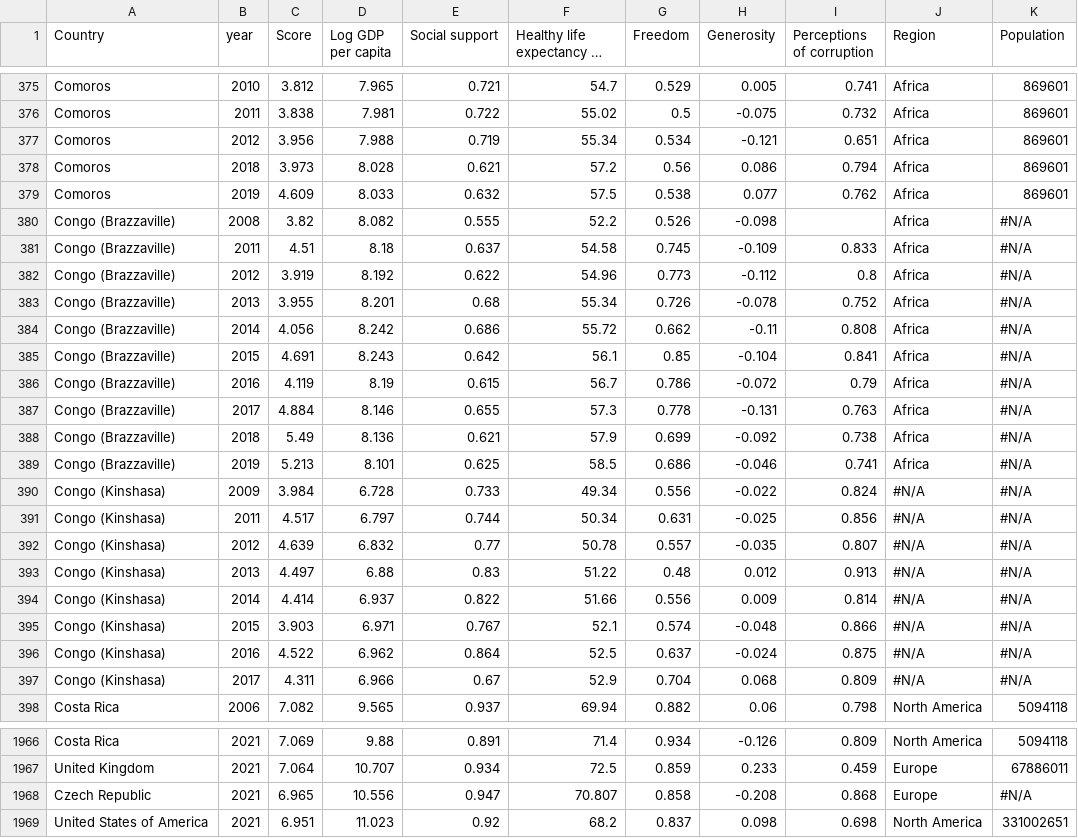
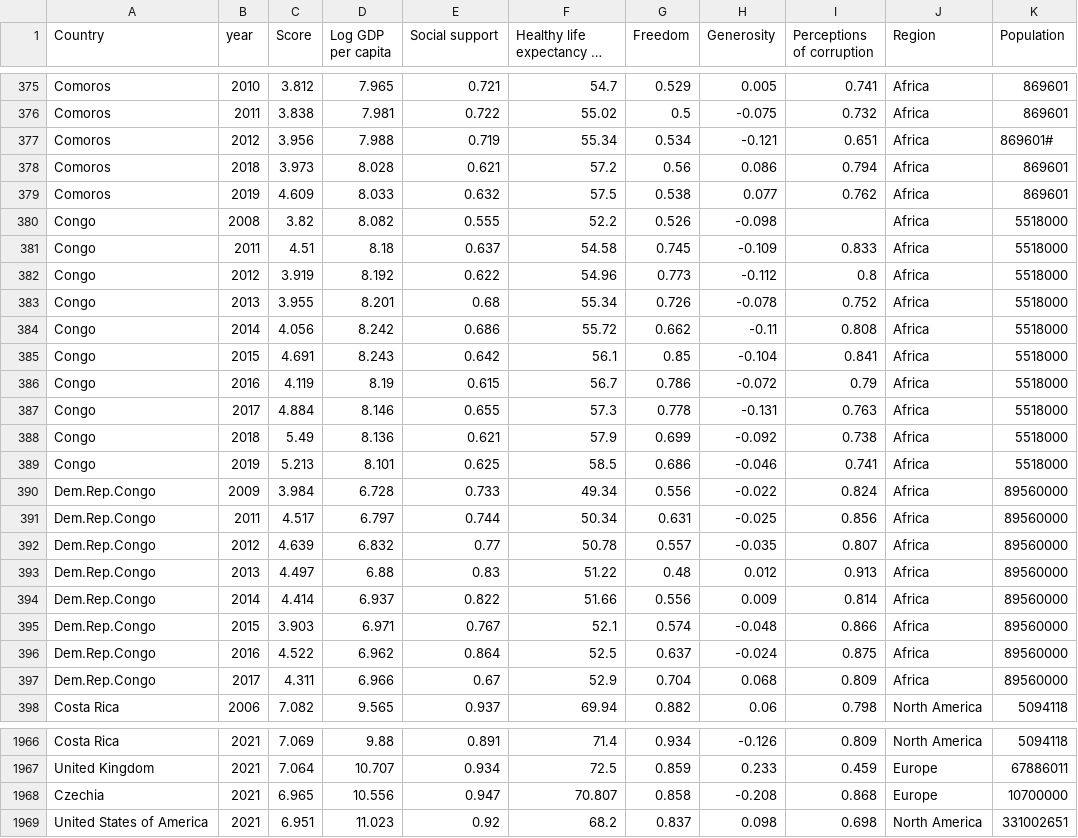
Before and after one commit to weiliang-chen/FIT3179, a CSV file: data/world-happiness-report.csv, drawn as a sheet; only a part is shown, gaps mark what is left out; long unchanged cells end in …; the diff covers the shown part only.

Commit message:
Update world-happiness-report.csv

```diff
--- a/data/world-happiness-report.csv
+++ b/data/world-happiness-report.csv
@@ -376,23 +376,23 @@ Comoros,2010,3.812,7.965,0.721,54.7,0.529,0.005,0.741,Africa,869601
 Comoros,2011,3.838,7.981,0.722,55.02,0.5,-0.075,0.732,Africa,869601
-Comoros,2012,3.956,7.988,0.719,55.34,0.534,-0.121,0.651,Africa,869601
+Comoros,2012,3.956,7.988,0.719,55.34,0.534,-0.121,0.651,Africa,869601#
 Comoros,2018,3.973,8.028,0.621,57.2,0.56,0.086,0.794,Africa,869601
 Comoros,2019,4.609,8.033,0.632,57.5,0.538,0.077,0.762,Africa,869601
-Congo (Brazzaville),2008,3.82,8.082,0.555,52.2,0.526,-0.098,,Africa,#N/A
-Congo (Brazzaville),2011,4.51,8.18,0.637,54.58,0.745,-0.109,0.833,Africa,#N/A
-Congo (Brazzaville),2012,3.919,8.192,0.622,54.96,0.773,-0.112,0.8,Africa,#N/A
-Congo (Brazzaville),2013,3.955,8.201,0.68,55.34,0.726,-0.078,0.752,Africa,#N/A
-Congo (Brazzaville),2014,4.056,8.242,0.686,55.72,0.662,-0.11,0.808,Africa,#N/A
-Congo (Brazzaville),2015,4.691,8.243,0.642,56.1,0.85,-0.104,0.841,Africa,#N/A
-Congo (Brazzaville),2016,4.119,8.19,0.615,56.7,0.786,-0.072,0.79,Africa,#N/A
-Congo (Brazzaville),2017,4.884,8.146,0.655,57.3,0.778,-0.131,0.763,Africa,#N/A
-Congo (Brazzaville),2018,5.49,8.136,0.621,57.9,0.699,-0.092,0.738,Africa,#N/A
-Congo (Brazzaville),2019,5.213,8.101,0.625,58.5,0.686,-0.046,0.741,Africa,#N/A
-Congo (Kinshasa),2009,3.984,6.728,0.733,49.34,0.556,-0.022,0.824,#N/A,#N/A
-Congo (Kinshasa),2011,4.517,6.797,0.744,50.34,0.631,-0.025,0.856,#N/A,#N/A
-Congo (Kinshasa),2012,4.639,6.832,0.77,50.78,0.557,-0.035,0.807,#N/A,#N/A
-Congo (Kinshasa),2013,4.497,6.88,0.83,51.22,0.48,0.012,0.913,#N/A,#N/A
-Congo (Kinshasa),2014,4.414,6.937,0.822,51.66,0.556,0.009,0.814,#N/A,#N/A
-Congo (Kinshasa),2015,3.903,6.971,0.767,52.1,0.574,-0.048,0.866,#N/A,#N/A
-Congo (Kinshasa),2016,4.522,6.962,0.864,52.5,0.637,-0.024,0.875,#N/A,#N/A
-Congo (Kinshasa),2017,4.311,6.966,0.67,52.9,0.704,0.068,0.809,#N/A,#N/A
+Congo,2008,3.82,8.082,0.555,52.2,0.526,-0.098,,Africa,5518000
+Congo,2011,4.51,8.18,0.637,54.58,0.745,-0.109,0.833,Africa,5518000
+Congo,2012,3.919,8.192,0.622,54.96,0.773,-0.112,0.8,Africa,5518000
+Congo,2013,3.955,8.201,0.68,55.34,0.726,-0.078,0.752,Africa,5518000
+Congo,2014,4.056,8.242,0.686,55.72,0.662,-0.11,0.808,Africa,5518000
+Congo,2015,4.691,8.243,0.642,56.1,0.85,-0.104,0.841,Africa,5518000
+Congo,2016,4.119,8.19,0.615,56.7,0.786,-0.072,0.79,Africa,5518000
+Congo,2017,4.884,8.146,0.655,57.3,0.778,-0.131,0.763,Africa,5518000
+Congo,2018,5.49,8.136,0.621,57.9,0.699,-0.092,0.738,Africa,5518000
+Congo,2019,5.213,8.101,0.625,58.5,0.686,-0.046,0.741,Africa,5518000
+Dem.Rep.Congo,2009,3.984,6.728,0.733,49.34,0.556,-0.022,0.824,Africa,89560000
+Dem.Rep.Congo,2011,4.517,6.797,0.744,50.34,0.631,-0.025,0.856,Africa,89560000
+Dem.Rep.Congo,2012,4.639,6.832,0.77,50.78,0.557,-0.035,0.807,Africa,89560000
+Dem.Rep.Congo,2013,4.497,6.88,0.83,51.22,0.48,0.012,0.913,Africa,89560000
+Dem.Rep.Congo,2014,4.414,6.937,0.822,51.66,0.556,0.009,0.814,Africa,89560000
+Dem.Rep.Congo,2015,3.903,6.971,0.767,52.1,0.574,-0.048,0.866,Africa,89560000
+Dem.Rep.Congo,2016,4.522,6.962,0.864,52.5,0.637,-0.024,0.875,Africa,89560000
+Dem.Rep.Congo,2017,4.311,6.966,0.67,52.9,0.704,0.068,0.809,Africa,89560000
 Costa Rica,2006,7.082,9.565,0.937,69.94,0.882,0.06,0.798,North America,5094118
@@ -1967,3 +1967,3 @@ Costa Rica,2021,7.069,9.88,0.891,71.4,0.934,-0.126,0.809,North America,5094118
 United Kingdom,2021,7.064,10.707,0.934,72.5,0.859,0.233,0.459,Europe,67886011
-Czech Republic,2021,6.965,10.556,0.947,70.807,0.858,-0.208,0.868,Europe,#N/A
+Czechia,2021,6.965,10.556,0.947,70.807,0.858,-0.208,0.868,Europe,10700000
 United States of America,2021,6.951,11.023,0.92,68.2,0.837,0.098,0.698,North America,331002651
```
Also changed, not shown: 63 edited cells elsewhere in this file.
